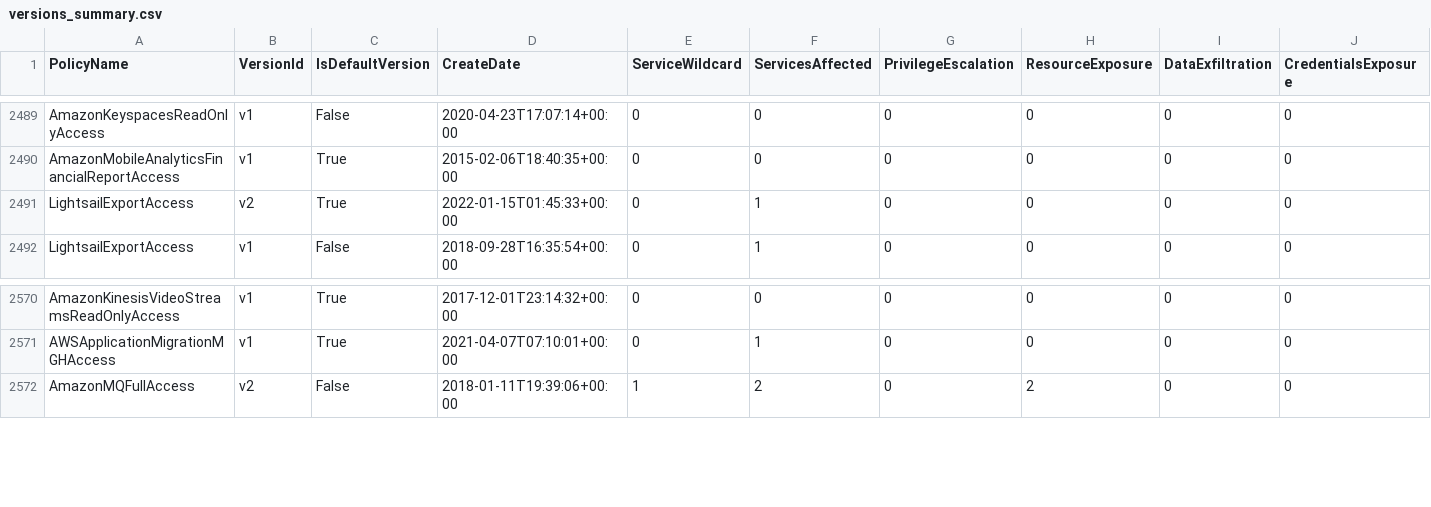
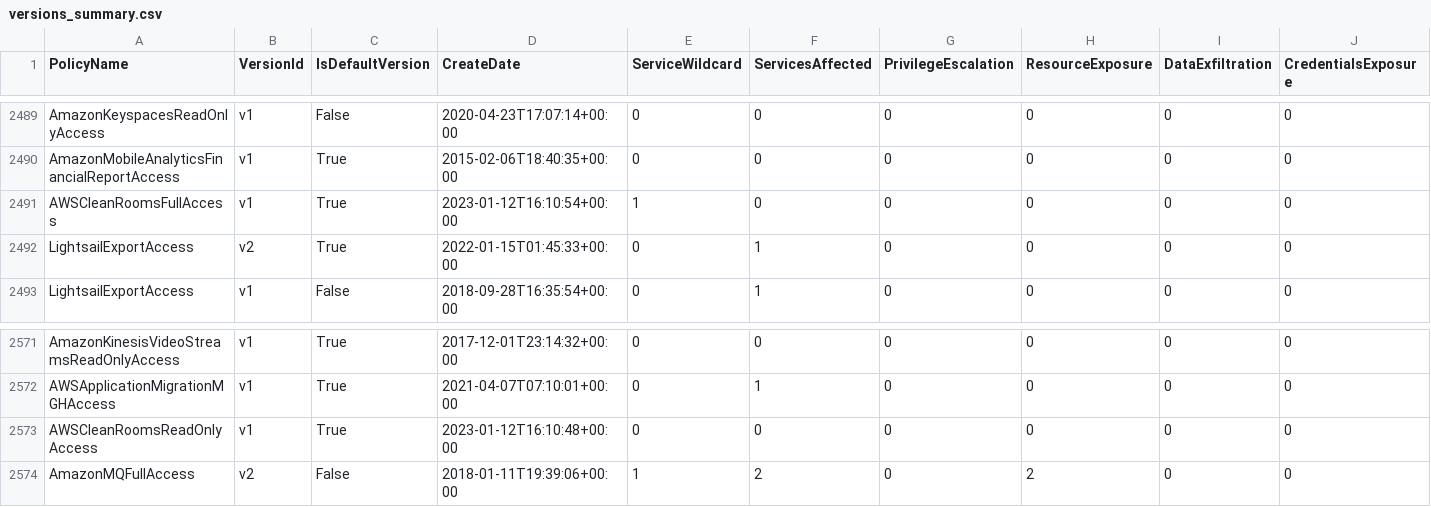
Before and after one commit to tenchi-security/camp, a CSV file: versions_summary.csv, drawn as a sheet; only a part is shown, gaps mark what is left out; rows hold the shown columns only; the diff names each change by its address in the sheet, - before the commit and + after, or states it on an @@ line.

```diff
--- a/versions_summary.csv
+++ b/versions_summary.csv
+row 2491: AWSCleanRoomsFullAccess | v1 | True | 2023-01-12T16:10:54+00:00 | 1 | 0 | 0 | 0 | 0 | 0
+row 2573: AWSCleanRoomsReadOnlyAccess | v1 | True | 2023-01-12T16:10:48+00:00 | 0 | 0 | 0 | 0 | 0 | 0
```
Also changed, not shown: 8 other files.
